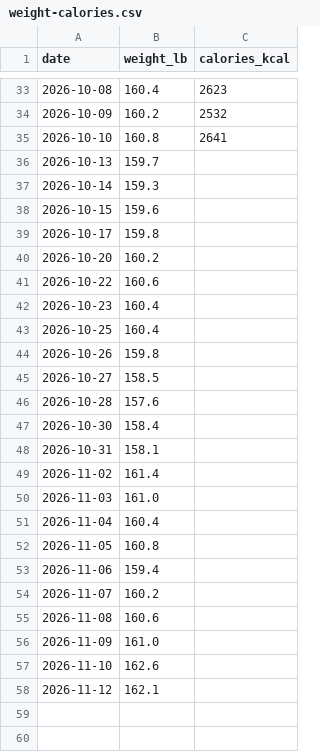
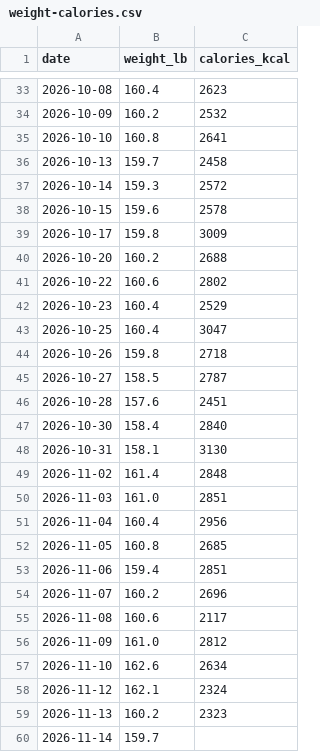
Before and after one commit to wetzeltg/WetzelBulk, a CSV file: food-log/weight-calories.csv, drawn as a sheet; only a part is shown, gaps mark what is left out.

Commit message:
Backfill weight-calories with Oct 13–Nov 13 calories; add Nov 13–14 weigh-ins

```diff
--- a/food-log/weight-calories.csv
+++ b/food-log/weight-calories.csv
@@ -35,24 +35,26 @@ date,weight_lb,calories_kcal
 2026-10-10,160.8,2641
-2026-10-13,159.7,
-2026-10-14,159.3,
-2026-10-15,159.6,
-2026-10-17,159.8,
-2026-10-20,160.2,
-2026-10-22,160.6,
-2026-10-23,160.4,
-2026-10-25,160.4,
-2026-10-26,159.8,
-2026-10-27,158.5,
-2026-10-28,157.6,
-2026-10-30,158.4,
-2026-10-31,158.1,
-2026-11-02,161.4,
-2026-11-03,161.0,
-2026-11-04,160.4,
-2026-11-05,160.8,
-2026-11-06,159.4,
-2026-11-07,160.2,
-2026-11-08,160.6,
-2026-11-09,161.0,
-2026-11-10,162.6,
-2026-11-12,162.1,
+2026-10-13,159.7,2458
+2026-10-14,159.3,2572
+2026-10-15,159.6,2578
+2026-10-17,159.8,3009
+2026-10-20,160.2,2688
+2026-10-22,160.6,2802
+2026-10-23,160.4,2529
+2026-10-25,160.4,3047
+2026-10-26,159.8,2718
+2026-10-27,158.5,2787
+2026-10-28,157.6,2451
+2026-10-30,158.4,2840
+2026-10-31,158.1,3130
+2026-11-02,161.4,2848
+2026-11-03,161.0,2851
+2026-11-04,160.4,2956
+2026-11-05,160.8,2685
+2026-11-06,159.4,2851
+2026-11-07,160.2,2696
+2026-11-08,160.6,2117
+2026-11-09,161.0,2812
+2026-11-10,162.6,2634
+2026-11-12,162.1,2324
+2026-11-13,160.2,2323
+2026-11-14,159.7,
```
